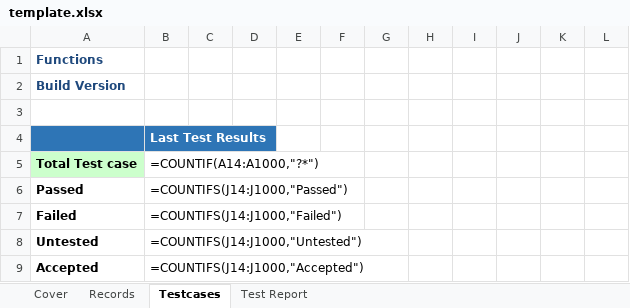
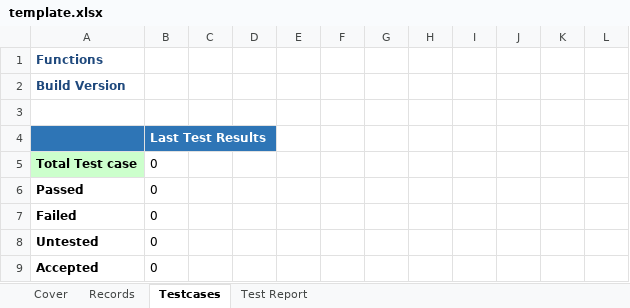
Before and after one commit to kakama89/qa-workflow, an Excel workbook: skills/qa-workflow/assets/template.xlsx, sheet Testcases, drawn as a sheet; only a part is shown; values as stored, in another font and other column widths than the file's, no borders; formulas without a stored value are shown as written; the diff covers the shown part only; the diff names each change by its address in the sheet, - before the commit and + after, or states it on an @@ line.

```diff
--- a/skills/qa-workflow/assets/template.xlsx (sheet Testcases)
+++ b/skills/qa-workflow/assets/template.xlsx (sheet Testcases)
-B5: =COUNTIF(A14:A1000,"?*")
+B5: 0
-B6: =COUNTIFS(J14:J1000,"Passed")
+B6: 0
-B7: =COUNTIFS(J14:J1000,"Failed")
+B7: 0
-B8: =COUNTIFS(J14:J1000,"Untested")
+B8: 0
-B9: =COUNTIFS(J14:J1000,"Accepted")
+B9: 0
```
Also changed, not shown: 988 removed rows and 1 edited cell elsewhere in this sheet, sheet Test Report, 5 other files.
